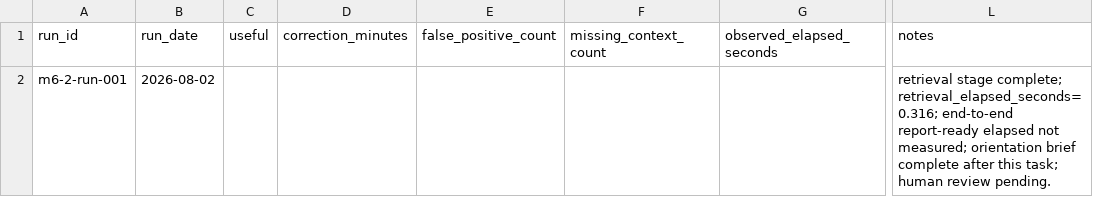
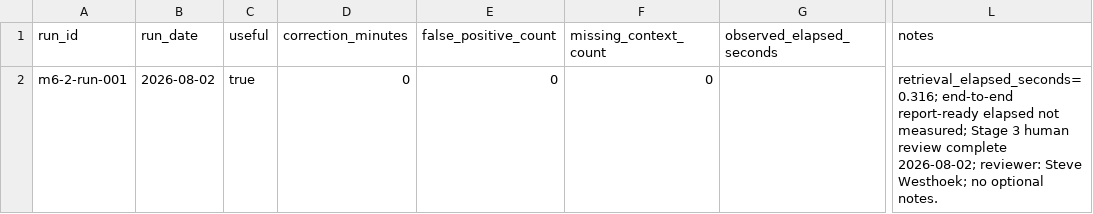
Before and after one commit to stevewesthoek/mind, a CSV file: system/evals/automation-pilot-observations.csv, drawn as a sheet; only a part is shown, gaps mark what is left out; the diff names each change by its address in the sheet, - before the commit and + after, or states it on an @@ line.

```diff
--- a/system/evals/automation-pilot-observations.csv
+++ b/system/evals/automation-pilot-observations.csv
-C2 (useful): (empty)
+C2 (useful): true
-D2 (correction_minutes): (empty)
+D2 (correction_minutes): 0
-E2 (false_positive_count): (empty)
+E2 (false_positive_count): 0
-F2 (missing_context_count): (empty)
+F2 (missing_context_count): 0
-L2 (notes): retrieval stage complete; retrieval_elapsed_seconds=0.316; end-to-end report-ready elapsed not measured; orientation brief complete after this task; human review pending.
+L2 (notes): retrieval_elapsed_seconds=0.316; end-to-end report-ready elapsed not measured; Stage 3 human review complete 2026-08-02; reviewer: Steve Westhoek; no optional notes.
```
Also changed, not shown: 3 other files.
